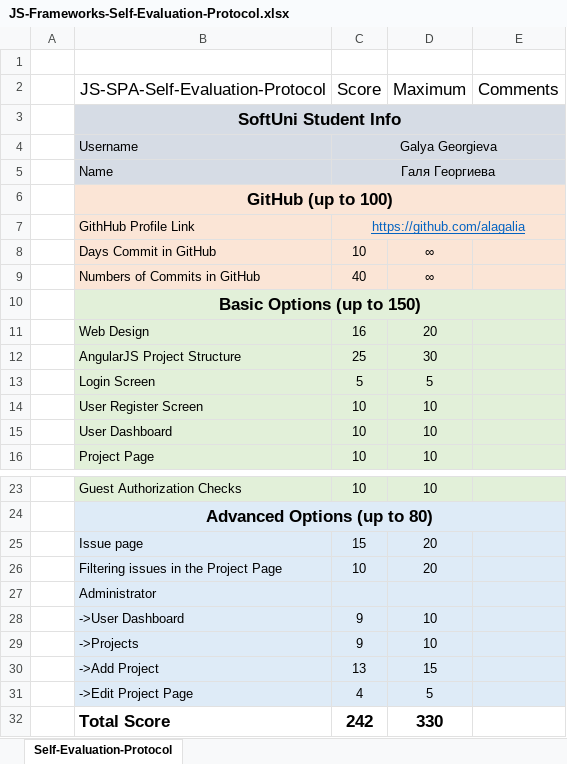
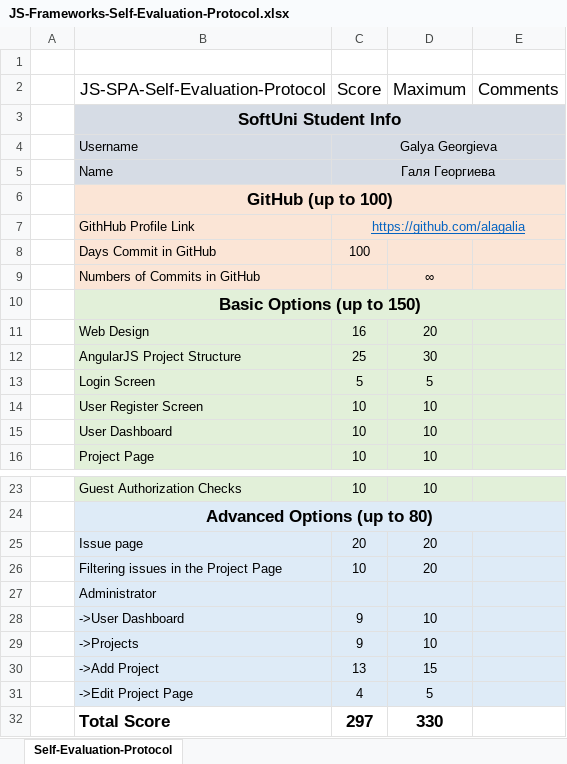
Before and after one commit to alagalia/SPA-AngularJS, an Excel workbook: JS-Frameworks-Self-Evaluation-Protocol.xlsx, sheet Self-Evaluation-Protocol, drawn as a sheet; only a part is shown, gaps mark what is left out; values as stored, in another font and other column widths than the file's, no borders; the diff names each change by its address in the sheet, - before the commit and + after, or states it on an @@ line.

```diff
--- a/JS-Frameworks-Self-Evaluation-Protocol.xlsx (sheet Self-Evaluation-Protocol)
+++ b/JS-Frameworks-Self-Evaluation-Protocol.xlsx (sheet Self-Evaluation-Protocol)
-C8 (Score): 10
+C8 (Score): 100
-D8 (Maximum): ∞
+D8 (Maximum): (empty)
-C9 (Score): 40
+C9 (Score): (empty)
-C25 (Score): 15
+C25 (Score): 20
-C32 (Score): 242
+C32 (Score): 297
```
Also changed, not shown: 9 other files.
